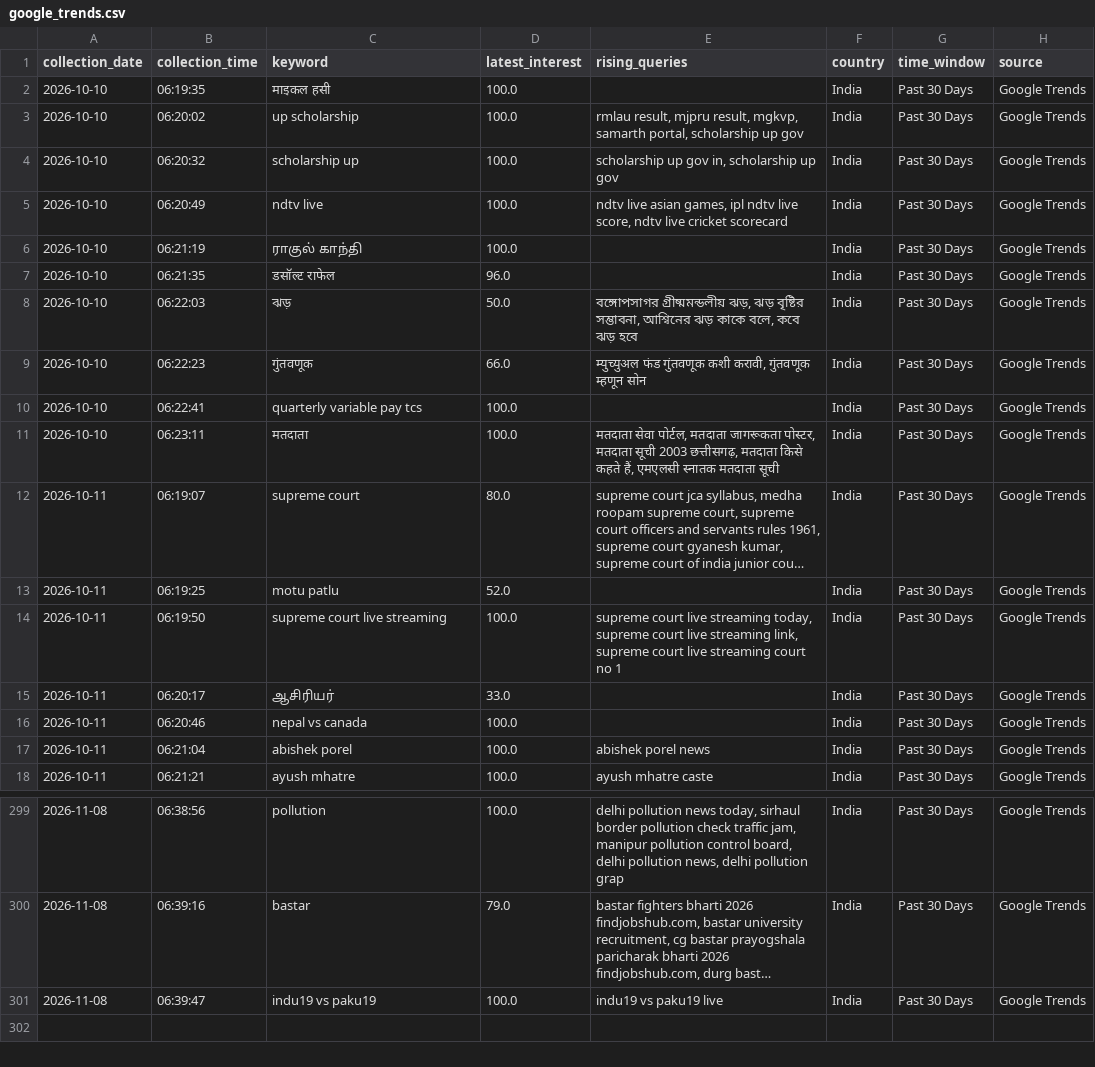
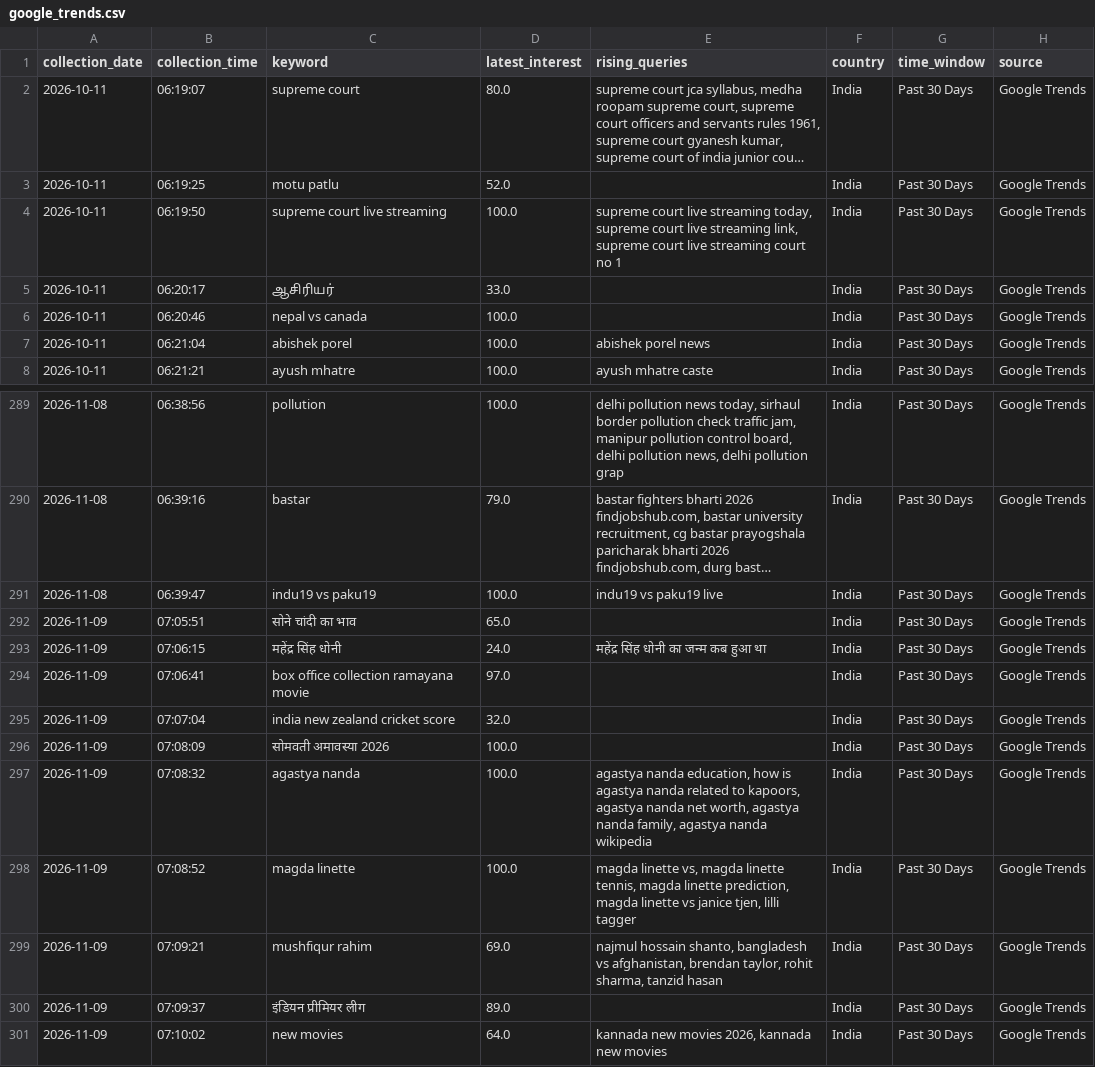
Before and after one commit to ank17a-5/India-Trend-Radar, a CSV file: data/raw/google_trends.csv, drawn as a sheet; only a part is shown, gaps mark what is left out; long unchanged cells end in …; removed rows and columns are numbered as before the commit, all else as after; the diff names each change by its address in the sheet, - before the commit and + after, or states it on an @@ line.

```diff
--- a/data/raw/google_trends.csv
+++ b/data/raw/google_trends.csv
-row 2: 2026-10-10 | 06:19:35 | माइकल हसी | 100.0 |  | India | Past 30 Days | Google Trends
-row 3: 2026-10-10 | 06:20:02 | up scholarship | 100.0 | rmlau result, mjpru result, mgkvp, samarth portal, scholarship up gov | India | Past 30 Days | Google Trends
-row 4: 2026-10-10 | 06:20:32 | scholarship up | 100.0 | scholarship up gov in, scholarship up gov | India | Past 30 Days | Google Trends
-row 5: 2026-10-10 | 06:20:49 | ndtv live | 100.0 | ndtv live asian games, ipl ndtv live score, ndtv live cricket scorecard | India | Past 30 Days | Google Trends
-row 6: 2026-10-10 | 06:21:19 | ராகுல் காந்தி | 100.0 |  | India | Past 30 Days | Google Trends
-row 7: 2026-10-10 | 06:21:35 | डसॉल्ट राफेल | 96.0 |  | India | Past 30 Days | Google Trends
-row 8: 2026-10-10 | 06:22:03 | ঝড় | 50.0 | বঙ্গোপসাগর গ্রীষ্মমন্ডলীয় ঝড়, ঝড় বৃষ্টির সম্ভাবনা, আশ্বিনের ঝড় কাকে বলে, কবে ঝড় হবে | India | Past 30 Days | Google Trends
-row 9: 2026-10-10 | 06:22:23 | गुंतवणूक | 66.0 | म्युच्युअल फंड गुंतवणूक कशी करावी, गुंतवणूक म्हणून सोन | India | Past 30 Days | Google Trends
-row 10: 2026-10-10 | 06:22:41 | quarterly variable pay tcs | 100.0 |  | India | Past 30 Days | Google Trends
-row 11: 2026-10-10 | 06:23:11 | मतदाता | 100.0 | मतदाता सेवा पोर्टल, मतदाता जागरूकता पोस्टर, मतदाता सूची 2003 छत्तीसगढ़, मतदाता किसे कहते हैं, एमएलसी स्नातक मतदाता सूची | India | Past 30 Days | Google Trends
+row 292: 2026-11-09 | 07:05:51 | सोने चांदी का भाव | 65.0 |  | India | Past 30 Days | Google Trends
+row 293: 2026-11-09 | 07:06:15 | महेंद्र सिंह धोनी | 24.0 | महेंद्र सिंह धोनी का जन्म कब हुआ था | India | Past 30 Days | Google Trends
+row 294: 2026-11-09 | 07:06:41 | box office collection ramayana movie | 97.0 |  | India | Past 30 Days | Google Trends
+row 295: 2026-11-09 | 07:07:04 | india new zealand cricket score | 32.0 |  | India | Past 30 Days | Google Trends
+row 296: 2026-11-09 | 07:08:09 | सोमवती अमावस्या 2026 | 100.0 |  | India | Past 30 Days | Google Trends
+row 297: 2026-11-09 | 07:08:32 | agastya nanda | 100.0 | agastya nanda education, how is agastya nanda related to kapoors, agastya nanda net worth, agastya nanda family, agastya nanda wikipedia | India | Past 30 Days | Google Trends
+row 298: 2026-11-09 | 07:08:52 | magda linette | 100.0 | magda linette vs, magda linette tennis, magda linette prediction, magda linette vs janice tjen, lilli tagger | India | Past 30 Days | Google Trends
+row 299: 2026-11-09 | 07:09:21 | mushfiqur rahim | 69.0 | najmul hossain shanto, bangladesh vs afghanistan, brendan taylor, rohit sharma, tanzid hasan | India | Past 30 Days | Google Trends
+row 300: 2026-11-09 | 07:09:37 | इंडियन प्रीमियर लीग | 89.0 |  | India | Past 30 Days | Google Trends
+row 301: 2026-11-09 | 07:10:02 | new movies | 64.0 | kannada new movies 2026, kannada new movies | India | Past 30 Days | Google Trends
```
Also changed, not shown: data/cleaned/google_trends_clean.csv, data/predictions/prophet_predictions.csv, 16 other files.
